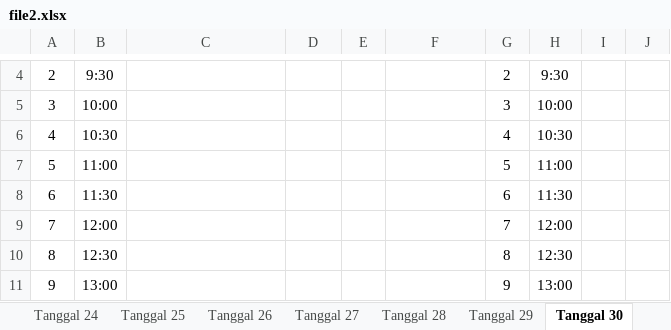
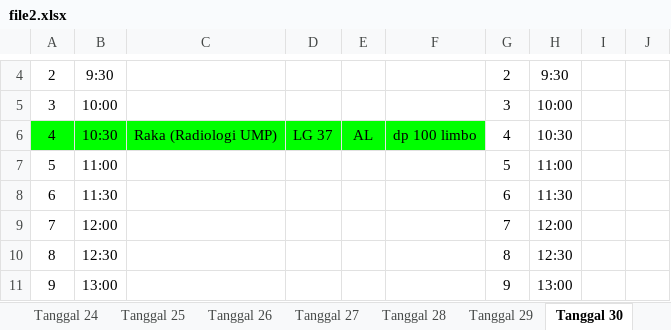
Before and after one commit to whynunuu/FoxeStudio, an Excel workbook: file2.xlsx, sheet Tanggal 30, drawn as a sheet; only a part is shown, gaps mark what is left out; values as stored, in another font and other column widths than the file's, no borders; charts and pictures not drawn; the diff names each change by its address in the sheet, - before the commit and + after, or states it on an @@ line.

```diff
--- a/file2.xlsx (sheet Tanggal 30)
+++ b/file2.xlsx (sheet Tanggal 30)
-A6:F6 fill: none
+A6:F6 fill: #00FF00
-C6: (empty)
+C6: Raka (Radiologi UMP)
-D6: (empty)
+D6: LG 37
-E6: (empty)
+E6: AL
-F6: (empty)
+F6: dp 100 limbo
```
Also changed, not shown: sheet Tanggal 27, sheet Tanggal 7, file1.xlsm, 3 other files.
